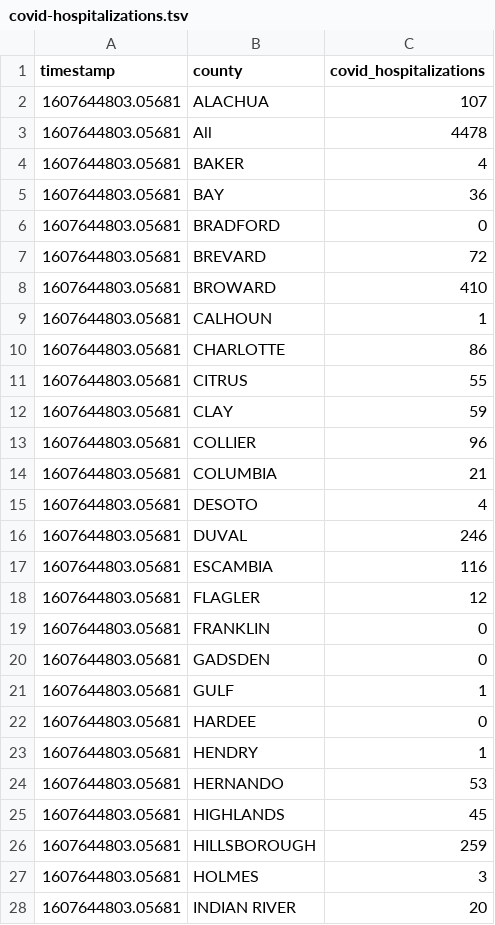
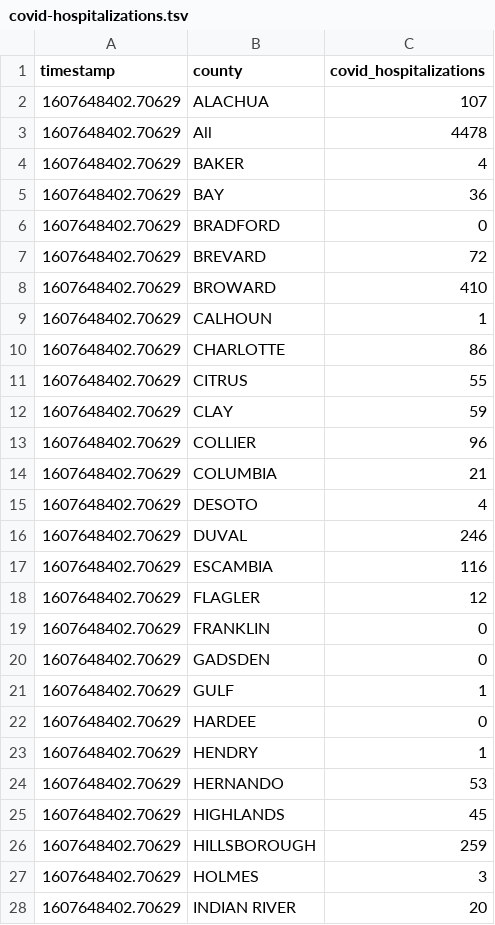
Before and after one commit to gadenbuie/covid19-florida-ahca, a TSV file: data/covid-hospitalizations.tsv, drawn as a sheet; only a part is shown; the diff covers the shown part only.

```diff
--- a/data/covid-hospitalizations.tsv
+++ b/data/covid-hospitalizations.tsv
@@ -1,28 +1,28 @@
 timestamp	county	covid_hospitalizations
-1607644803.05681	ALACHUA	107
-1607644803.05681	All	4478
-1607644803.05681	BAKER	4
-1607644803.05681	BAY	36
-1607644803.05681	BRADFORD	0
-1607644803.05681	BREVARD	72
-1607644803.05681	BROWARD	410
-1607644803.05681	CALHOUN	1
-1607644803.05681	CHARLOTTE	86
-1607644803.05681	CITRUS	55
-1607644803.05681	CLAY	59
-1607644803.05681	COLLIER	96
-1607644803.05681	COLUMBIA	21
-1607644803.05681	DESOTO	4
-1607644803.05681	DUVAL	246
-1607644803.05681	ESCAMBIA	116
-1607644803.05681	FLAGLER	12
-1607644803.05681	FRANKLIN	0
-1607644803.05681	GADSDEN	0
-1607644803.05681	GULF	1
-1607644803.05681	HARDEE	0
-1607644803.05681	HENDRY	1
-1607644803.05681	HERNANDO	53
-1607644803.05681	HIGHLANDS	45
-1607644803.05681	HILLSBOROUGH	259
-1607644803.05681	HOLMES	3
-1607644803.05681	INDIAN RIVER	20
+1607648402.70629	ALACHUA	107
+1607648402.70629	All	4478
+1607648402.70629	BAKER	4
+1607648402.70629	BAY	36
+1607648402.70629	BRADFORD	0
+1607648402.70629	BREVARD	72
+1607648402.70629	BROWARD	410
+1607648402.70629	CALHOUN	1
+1607648402.70629	CHARLOTTE	86
+1607648402.70629	CITRUS	55
+1607648402.70629	CLAY	59
+1607648402.70629	COLLIER	96
+1607648402.70629	COLUMBIA	21
+1607648402.70629	DESOTO	4
+1607648402.70629	DUVAL	246
+1607648402.70629	ESCAMBIA	116
+1607648402.70629	FLAGLER	12
+1607648402.70629	FRANKLIN	0
+1607648402.70629	GADSDEN	0
+1607648402.70629	GULF	1
+1607648402.70629	HARDEE	0
+1607648402.70629	HENDRY	1
+1607648402.70629	HERNANDO	53
+1607648402.70629	HIGHLANDS	45
+1607648402.70629	HILLSBOROUGH	259
+1607648402.70629	HOLMES	3
+1607648402.70629	INDIAN RIVER	20
```
Also changed, not shown: 32 edited cells elsewhere in this file, data/hospital-beds-county.tsv, data/hospital-beds-hospital.tsv, 7 other files.
